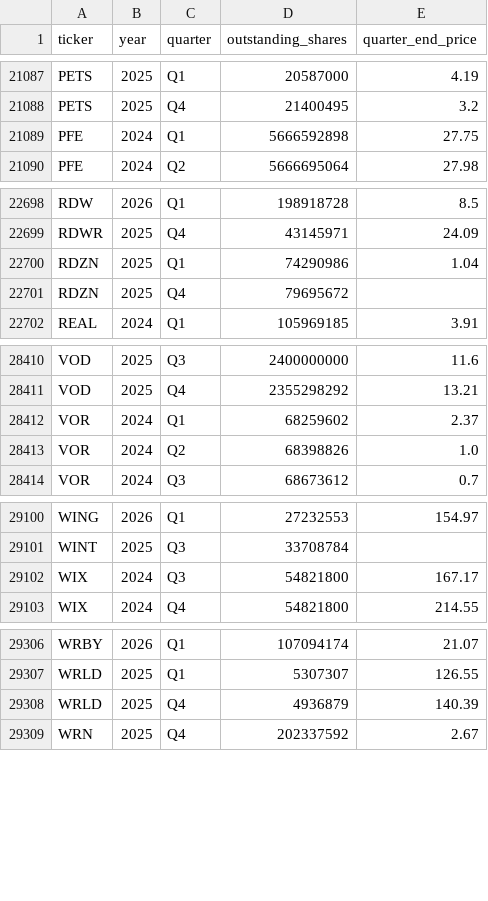
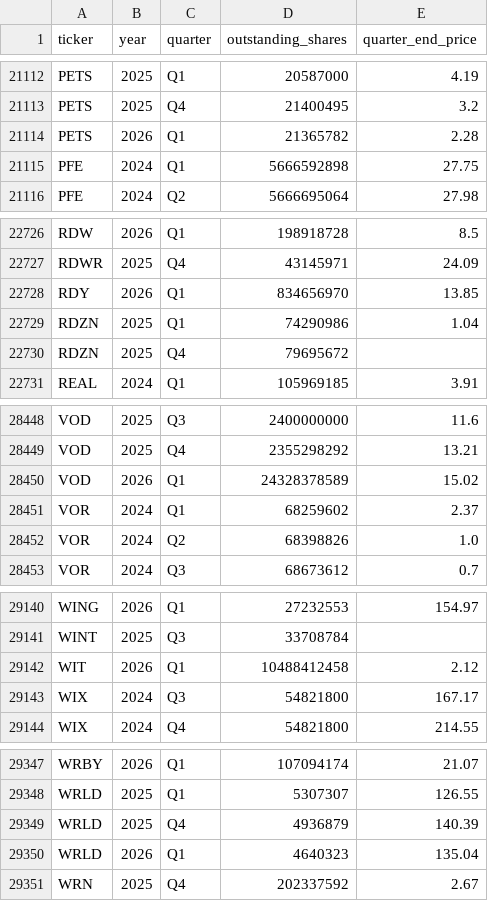
Before and after one commit to andreiCiocirlan/quarterly_holdings, a CSV file: data/sources/stock_shs_q_end_prices.csv, drawn as a sheet; only a part is shown, gaps mark what is left out; the diff covers the shown part only.

```diff
--- a/data/sources/stock_shs_q_end_prices.csv
+++ b/data/sources/stock_shs_q_end_prices.csv
@@ -21088,2 +21113,3 @@ PETS,2025,Q1,20587000,4.19
 PETS,2025,Q4,21400495,3.2
+PETS,2026,Q1,21365782,2.28
 PFE,2024,Q1,5666592898,27.75
@@ -22699,2 +22727,3 @@ RDW,2026,Q1,198918728,8.5
 RDWR,2025,Q4,43145971,24.09
+RDY,2026,Q1,834656970,13.85
 RDZN,2025,Q1,74290986,1.04
@@ -28411,2 +28449,3 @@ VOD,2025,Q3,2400000000,11.6
 VOD,2025,Q4,2355298292,13.21
+VOD,2026,Q1,24328378589,15.02
 VOR,2024,Q1,68259602,2.37
@@ -29101,2 +29141,3 @@ WING,2026,Q1,27232553,154.97
 WINT,2025,Q3,33708784,
+WIT,2026,Q1,10488412458,2.12
 WIX,2024,Q3,54821800,167.17
@@ -29308,2 +29349,3 @@ WRLD,2025,Q1,5307307,126.55
 WRLD,2025,Q4,4936879,140.39
+WRLD,2026,Q1,4640323,135.04
 WRN,2025,Q4,202337592,2.67
```
Also changed, not shown: 12 added rows and 26 moved rows elsewhere in this file.
